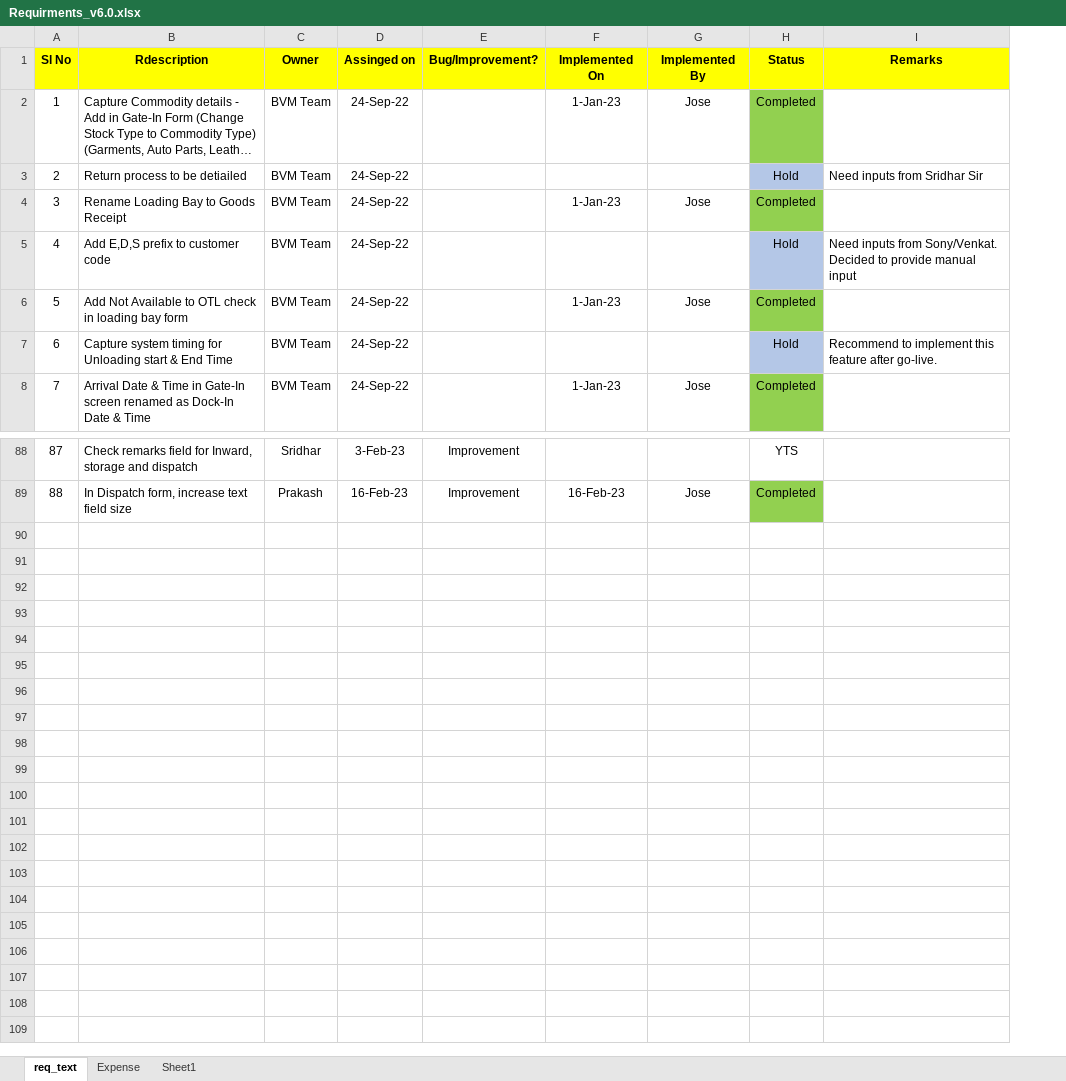
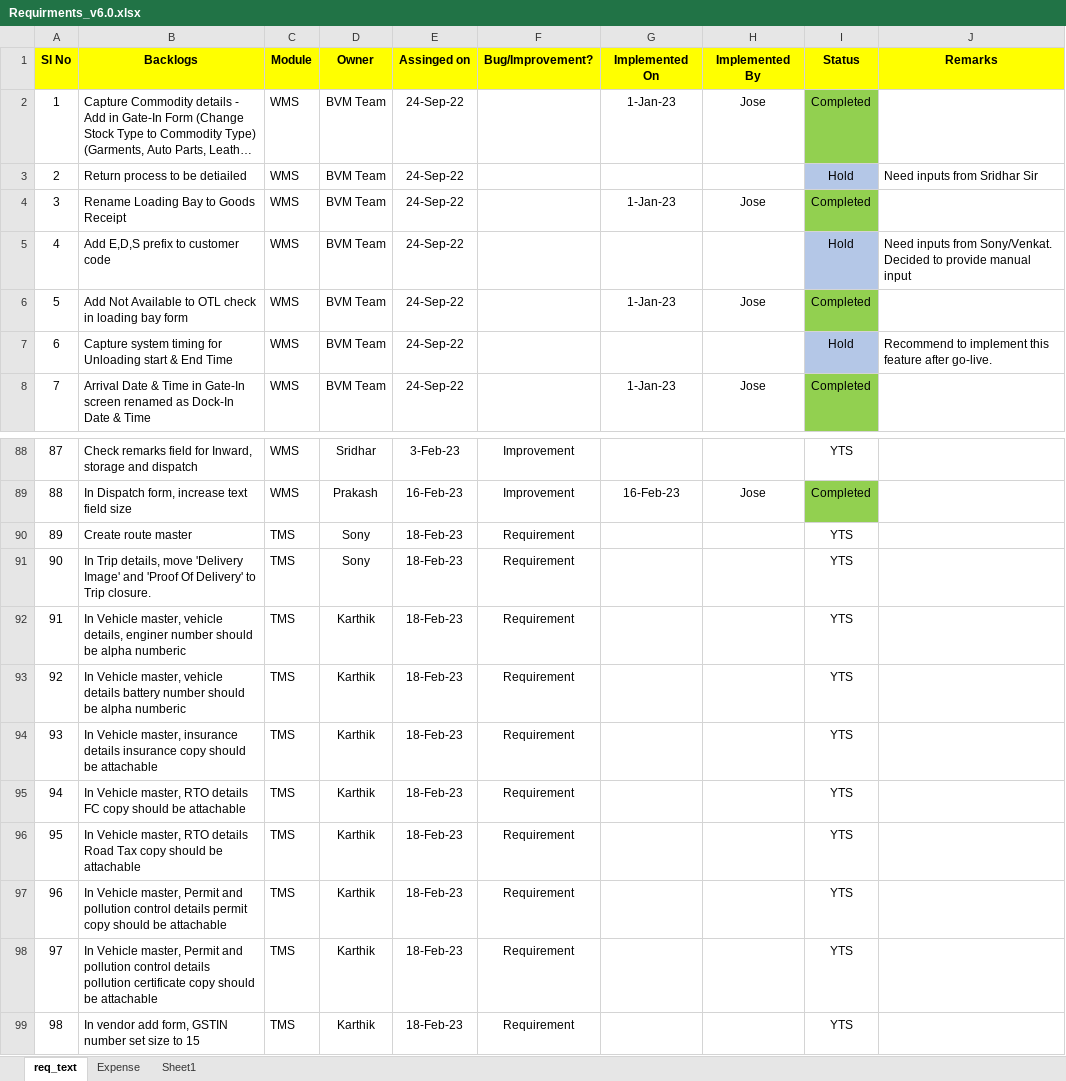
Before and after one commit to josevinoth/sms_project, an Excel workbook: Requirements/Requirments_v6.0.xlsx, sheet req_text, drawn as a sheet; only a part is shown, gaps mark what is left out; long unchanged cells end in …; values as stored, in another font and other column widths than the file's, no borders; the diff names each change by its address in the sheet, - before the commit and + after, or states it on an @@ line.

```diff
--- a/Requirements/Requirments_v6.0.xlsx (sheet req_text)
+++ b/Requirements/Requirments_v6.0.xlsx (sheet req_text)
+column C (Module), rows 2-8: all WMS; rows 88-89: WMS | WMS
-B1: Rdescription
+B1: Backlogs
+row 90: 89 | Create route master | TMS | Sony | 18-Feb-23 | Requirement |  |  | YTS
+row 91: 90 | In Trip details, move 'Delivery Image' and 'Proof Of Delivery' to Trip closure. | TMS | Sony | 18-Feb-23 | Requirement |  |  | YTS
+row 92: 91 | In Vehicle master, vehicle details, enginer number should be alpha numberic | TMS | Karthik | 18-Feb-23 | Requirement |  |  | YTS
+row 93: 92 | In Vehicle master, vehicle details battery number should be alpha numberic | TMS | Karthik | 18-Feb-23 | Requirement |  |  | YTS
+row 94: 93 | In Vehicle master, insurance details insurance copy should be attachable | TMS | Karthik | 18-Feb-23 | Requirement |  |  | YTS
+row 95: 94 | In Vehicle master, RTO details FC copy should be attachable | TMS | Karthik | 18-Feb-23 | Requirement |  |  | YTS
+row 96: 95 | In Vehicle master, RTO details Road Tax copy should be attachable | TMS | Karthik | 18-Feb-23 | Requirement |  |  | YTS
+row 97: 96 | In Vehicle master, Permit and pollution control details permit copy should be attachable | TMS | Karthik | 18-Feb-23 | Requirement |  |  | YTS
+row 98: 97 | In Vehicle master, Permit and pollution control details pollution certificate copy should be attachable | TMS | Karthik | 18-Feb-23 | Requirement |  |  | YTS
+row 99: 98 | In vendor add form, GSTIN number set size to 15 | TMS | Karthik | 18-Feb-23 | Requirement |  |  | YTS
```
Also changed, not shown: Requirements/SMS.xlsx, 9 other files.
